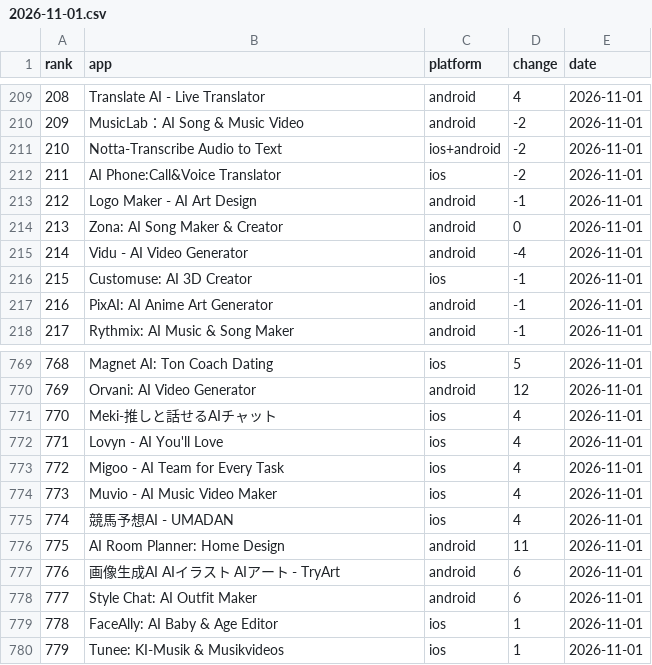
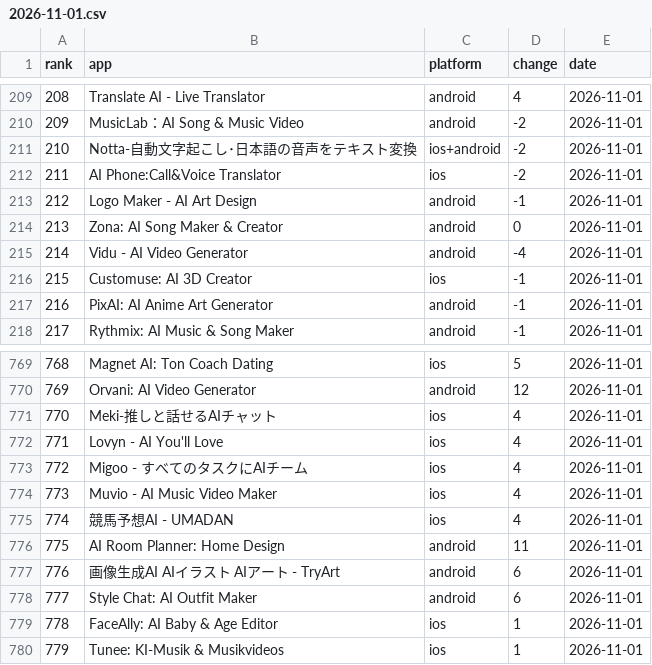
Before and after one commit to lmken/ascension-data, a CSV file: daily/2026-11-01.csv, drawn as a sheet; only a part is shown, gaps mark what is left out.

Commit message:
data: ranks 2026-11-02

```diff
--- a/daily/2026-11-01.csv
+++ b/daily/2026-11-01.csv
@@ -210,3 +210,3 @@ rank,app,platform,change,date
 209,MusicLab：AI Song & Music Video,android,-2,2026-11-01
-210,Notta-Transcribe Audio to Text,ios+android,-2,2026-11-01
+210,Notta-自動文字起こし･日本語の音声をテキスト変換,ios+android,-2,2026-11-01
 211,AI Phone:Call&Voice Translator,ios,-2,2026-11-01
@@ -772,3 +772,3 @@ rank,app,platform,change,date
 771,Lovyn - AI You'll Love,ios,4,2026-11-01
-772,Migoo - AI Team for Every Task,ios,4,2026-11-01
+772,Migoo - すべてのタスクにAIチーム,ios,4,2026-11-01
 773,Muvio - AI Music Video Maker,ios,4,2026-11-01
```
Also changed, not shown: daily/latest.csv, 5 other files.
